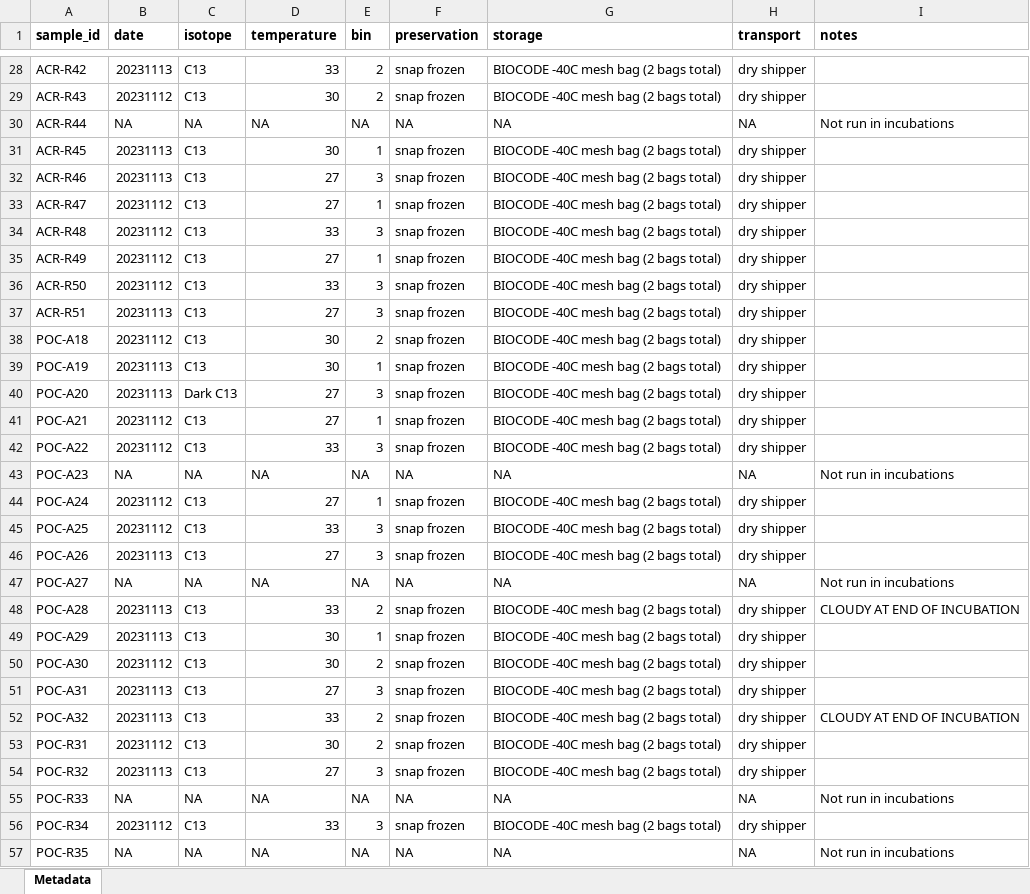
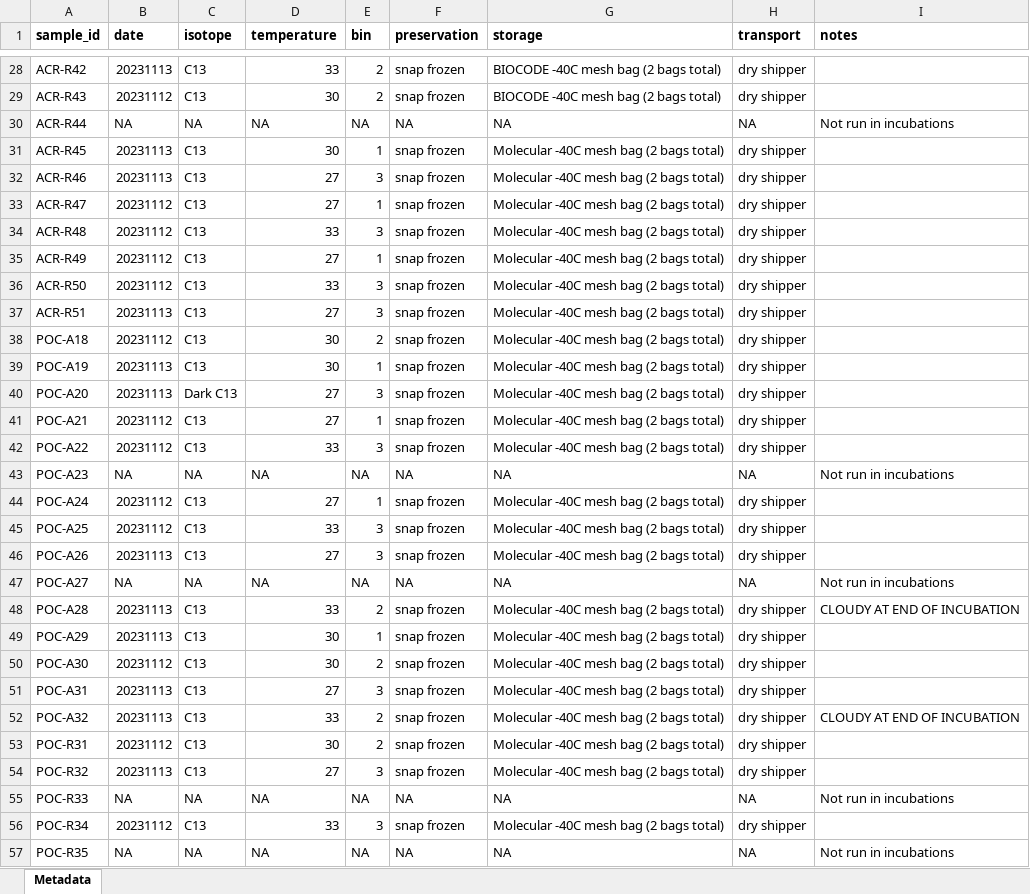
Before and after one commit to AHuffmyer/moorea_symbiotic_exchange_2023, an Excel workbook: data/isotopes/sample_metadata_isotopes.xlsx, sheet Metadata, drawn as a sheet; only a part is shown, gaps mark what is left out; values as stored, in another font and other column widths than the file's, no borders; the diff covers the shown part only; the diff names each change by its address in the sheet, - before the commit and + after, or states it on an @@ line.

```diff
--- a/data/isotopes/sample_metadata_isotopes.xlsx (sheet Metadata)
+++ b/data/isotopes/sample_metadata_isotopes.xlsx (sheet Metadata)
-G31:G42 (storage): BIOCODE -40C mesh bag (2 bags total)
+G31:G42 (storage): Molecular -40C mesh bag (2 bags total)
-G44:G46 (storage): BIOCODE -40C mesh bag (2 bags total)
+G44:G46 (storage): Molecular -40C mesh bag (2 bags total)
-G48:G54 (storage): BIOCODE -40C mesh bag (2 bags total)
+G48:G54 (storage): Molecular -40C mesh bag (2 bags total)
-G56 (storage): BIOCODE -40C mesh bag (2 bags total)
+G56 (storage): Molecular -40C mesh bag (2 bags total)
```
Also changed, not shown: 54 edited cells elsewhere in this sheet, data/master_box_list.xlsx, 9 other files.
